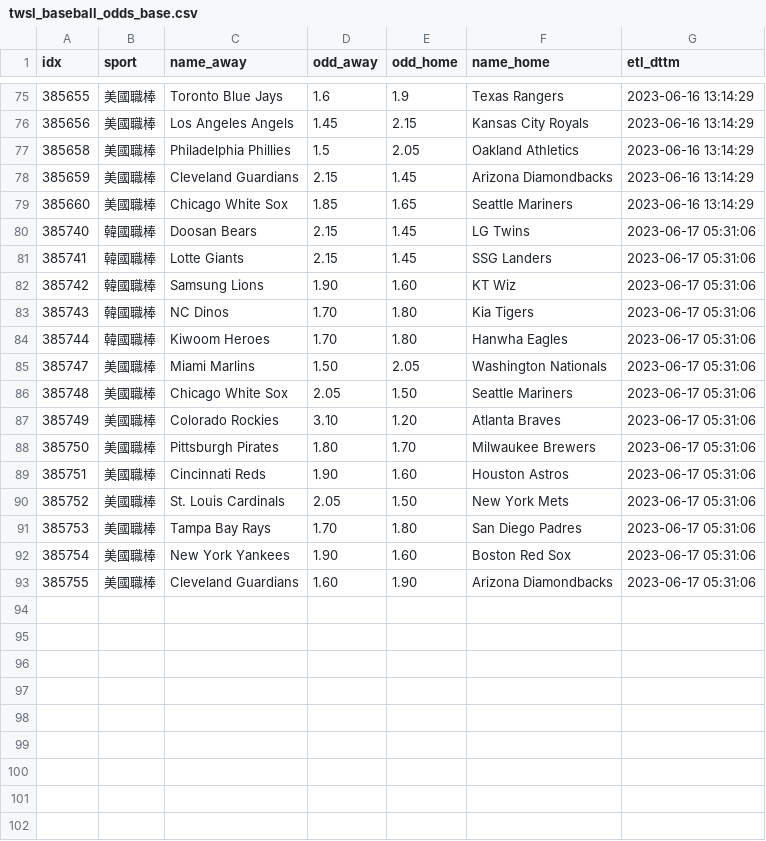
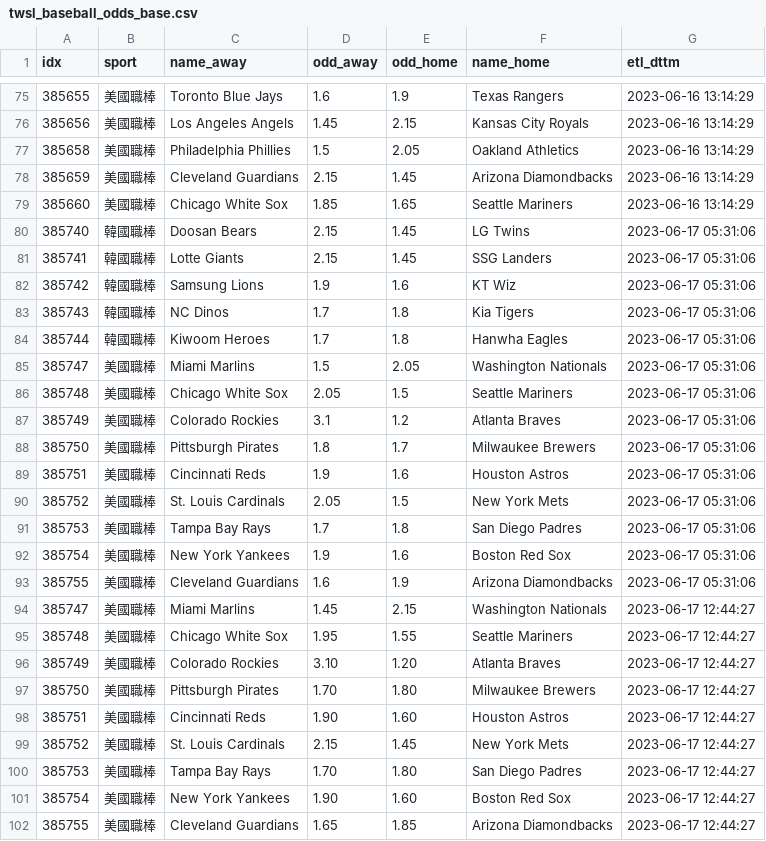
Before and after one commit to achilles0926/tw_sport_lottery, a CSV file: twsl_baseball_odds_base.csv, drawn as a sheet; only a part is shown, gaps mark what is left out.

```diff
--- a/twsl_baseball_odds_base.csv
+++ b/twsl_baseball_odds_base.csv
@@ -81,13 +81,22 @@
 385741,韓國職棒,Lotte Giants,2.15,1.45,SSG Landers,2023-06-17 05:31:06
-385742,韓國職棒,Samsung Lions,1.90,1.60,KT Wiz,2023-06-17 05:31:06
-385743,韓國職棒,NC Dinos,1.70,1.80,Kia Tigers,2023-06-17 05:31:06
-385744,韓國職棒,Kiwoom Heroes,1.70,1.80,Hanwha Eagles,2023-06-17 05:31:06
-385747,美國職棒,Miami Marlins,1.50,2.05,Washington Nationals,2023-06-17 05:31:06
-385748,美國職棒,Chicago White Sox,2.05,1.50,Seattle Mariners,2023-06-17 05:31:06
-385749,美國職棒,Colorado Rockies,3.10,1.20,Atlanta Braves,2023-06-17 05:31:06
-385750,美國職棒,Pittsburgh Pirates,1.80,1.70,Milwaukee Brewers,2023-06-17 05:31:06
-385751,美國職棒,Cincinnati Reds,1.90,1.60,Houston Astros,2023-06-17 05:31:06
-385752,美國職棒,St. Louis Cardinals,2.05,1.50,New York Mets,2023-06-17 05:31:06
-385753,美國職棒,Tampa Bay Rays,1.70,1.80,San Diego Padres,2023-06-17 05:31:06
-385754,美國職棒,New York Yankees,1.90,1.60,Boston Red Sox,2023-06-17 05:31:06
-385755,美國職棒,Cleveland Guardians,1.60,1.90,Arizona Diamondbacks,2023-06-17 05:31:06
+385742,韓國職棒,Samsung Lions,1.9,1.6,KT Wiz,2023-06-17 05:31:06
+385743,韓國職棒,NC Dinos,1.7,1.8,Kia Tigers,2023-06-17 05:31:06
+385744,韓國職棒,Kiwoom Heroes,1.7,1.8,Hanwha Eagles,2023-06-17 05:31:06
+385747,美國職棒,Miami Marlins,1.5,2.05,Washington Nationals,2023-06-17 05:31:06
+385748,美國職棒,Chicago White Sox,2.05,1.5,Seattle Mariners,2023-06-17 05:31:06
+385749,美國職棒,Colorado Rockies,3.1,1.2,Atlanta Braves,2023-06-17 05:31:06
+385750,美國職棒,Pittsburgh Pirates,1.8,1.7,Milwaukee Brewers,2023-06-17 05:31:06
+385751,美國職棒,Cincinnati Reds,1.9,1.6,Houston Astros,2023-06-17 05:31:06
+385752,美國職棒,St. Louis Cardinals,2.05,1.5,New York Mets,2023-06-17 05:31:06
+385753,美國職棒,Tampa Bay Rays,1.7,1.8,San Diego Padres,2023-06-17 05:31:06
+385754,美國職棒,New York Yankees,1.9,1.6,Boston Red Sox,2023-06-17 05:31:06
+385755,美國職棒,Cleveland Guardians,1.6,1.9,Arizona Diamondbacks,2023-06-17 05:31:06
+385747,美國職棒,Miami Marlins,1.45,2.15,Washington Nationals,2023-06-17 12:44:27
+385748,美國職棒,Chicago White Sox,1.95,1.55,Seattle Mariners,2023-06-17 12:44:27
+385749,美國職棒,Colorado Rockies,3.10,1.20,Atlanta Braves,2023-06-17 12:44:27
+385750,美國職棒,Pittsburgh Pirates,1.70,1.80,Milwaukee Brewers,2023-06-17 12:44:27
+385751,美國職棒,Cincinnati Reds,1.90,1.60,Houston Astros,2023-06-17 12:44:27
+385752,美國職棒,St. Louis Cardinals,2.15,1.45,New York Mets,2023-06-17 12:44:27
+385753,美國職棒,Tampa Bay Rays,1.70,1.80,San Diego Padres,2023-06-17 12:44:27
+385754,美國職棒,New York Yankees,1.90,1.60,Boston Red Sox,2023-06-17 12:44:27
+385755,美國職棒,Cleveland Guardians,1.65,1.85,Arizona Diamondbacks,2023-06-17 12:44:27
```
Also changed, not shown: twsl_baseball_odds_backup.csv, twsl_baseball_odds_new.csv.
